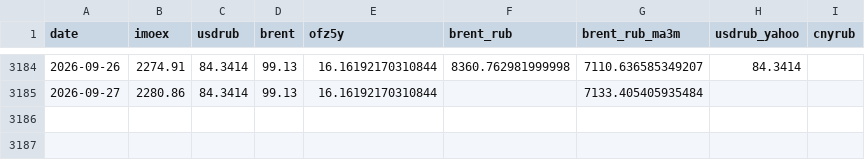
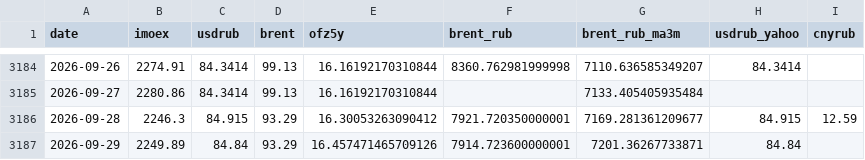
Before and after one commit to davidovaevgeshua-cloud/imoex-dashboard, a CSV file: data/imoex_factors.csv, drawn as a sheet; only a part is shown, gaps mark what is left out; the diff names each change by its address in the sheet, - before the commit and + after, or states it on an @@ line.

```diff
--- a/data/imoex_factors.csv
+++ b/data/imoex_factors.csv
+row 3186: 2026-09-28 | 2246.3 | 84.915 | 93.29 | 16.30053263090412 | 7921.720350000001 | 7169.281361209677 | 84.915 | 12.59
+row 3187: 2026-09-29 | 2249.89 | 84.84 | 93.29 | 16.457471465709126 | 7914.723600000001 | 7201.36267733871 | 84.84
```
Also changed, not shown: data/backtest_equity.csv, data/fair_value_extended.csv, 23 other files.
